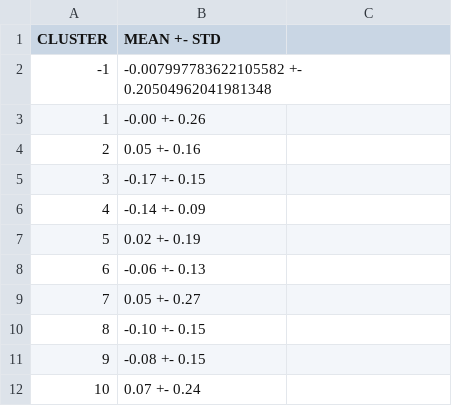
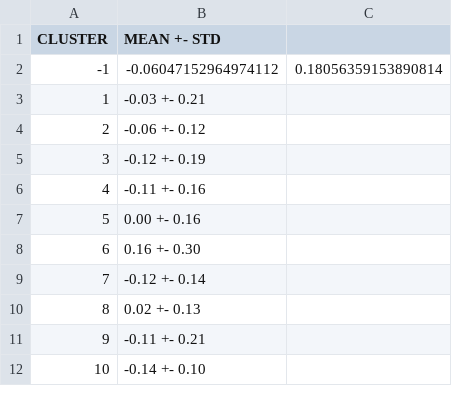
Before and after one commit to treviallen/manuscripts, a CSV file: 2026/source_params_hazard_sensitivity/ml_mw_bias_cluster.csv, drawn as a sheet.

```diff
--- a/2026/source_params_hazard_sensitivity/ml_mw_bias_cluster.csv
+++ b/2026/source_params_hazard_sensitivity/ml_mw_bias_cluster.csv
@@ -1,12 +1,12 @@
 CLUSTER,MEAN +- STD
--1,-0.007997783622105582 +- 0.20504962041981348
-1,-0.00 +- 0.26
-2,0.05 +- 0.16
-3,-0.17 +- 0.15
-4,-0.14 +- 0.09
-5,0.02 +- 0.19
-6,-0.06 +- 0.13
-7,0.05 +- 0.27
-8,-0.10 +- 0.15
-9,-0.08 +- 0.15
-10,0.07 +- 0.24
+-1,-0.06047152964974112,0.18056359153890814
+1,-0.03 +- 0.21
+2,-0.06 +- 0.12
+3,-0.12 +- 0.19
+4,-0.11 +- 0.16
+5,0.00 +- 0.16
+6,0.16 +- 0.30
+7,-0.12 +- 0.14
+8,0.02 +- 0.13
+9,-0.11 +- 0.21
+10,-0.14 +- 0.10
```
Also changed, not shown: 2023/au_stress_drop/au_ge_4.4_earthquakes_export_edit.csv, 2026/source_params_hazard_sensitivity/brune_stats_cluster.csv, 9 other files.
